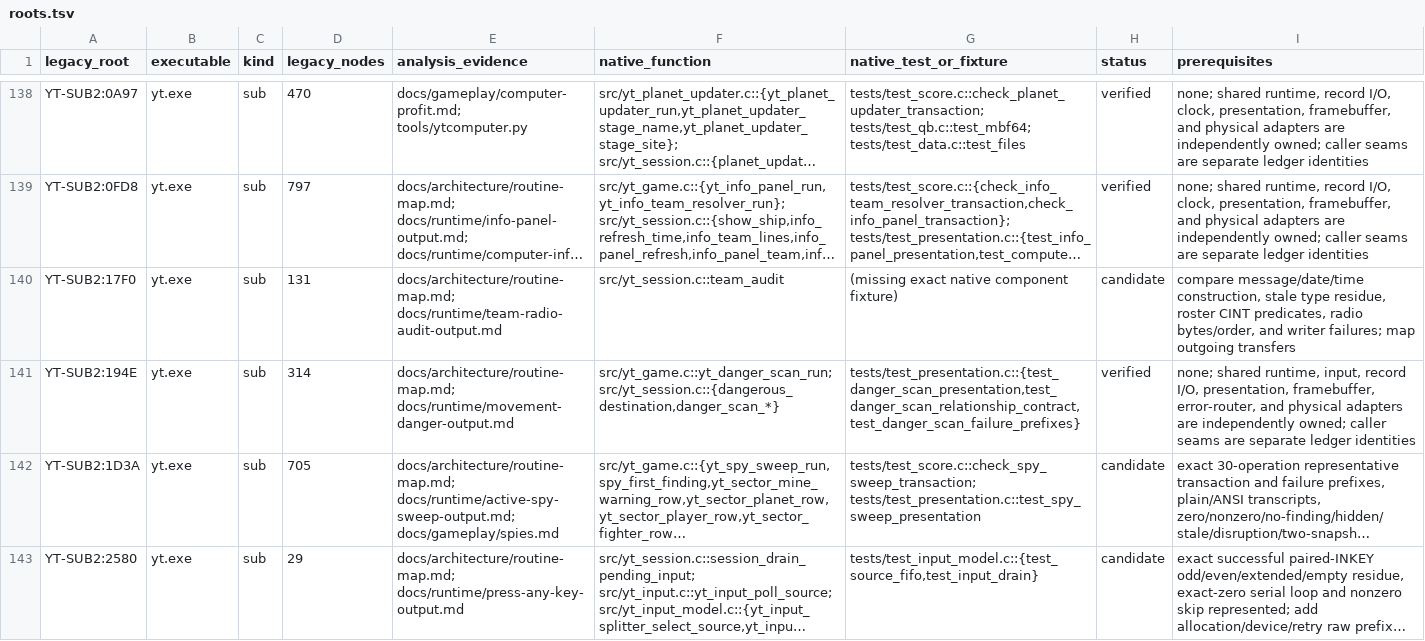
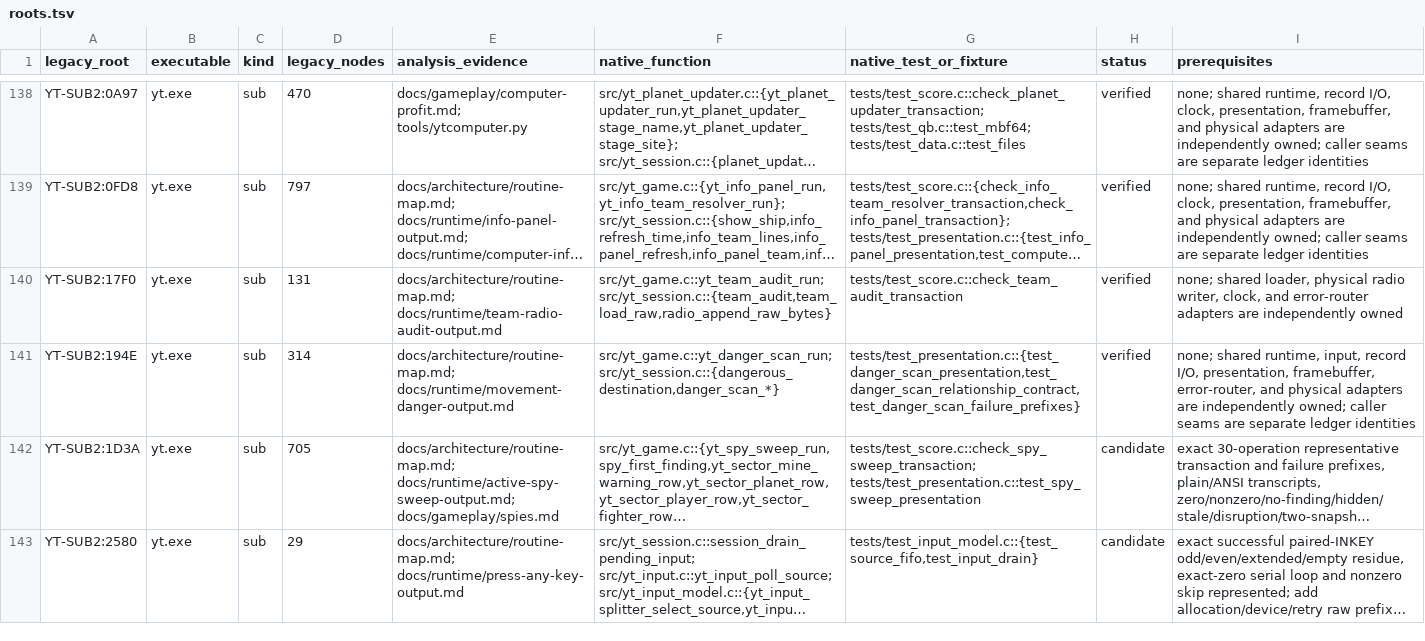
Before and after one commit to RealDeuce/yt, a TSV file: implementation-coverage/roots.tsv, drawn as a sheet; only a part is shown, gaps mark what is left out; long unchanged cells end in …; the diff names each change by its address in the sheet, - before the commit and + after, or states it on an @@ line.

```diff
--- a/implementation-coverage/roots.tsv
+++ b/implementation-coverage/roots.tsv
-F140 (native_function): src/yt_session.c::team_audit
+F140 (native_function): src/yt_game.c::yt_team_audit_run; src/yt_session.c::{team_audit,team_load_raw,radio_append_raw_bytes}
-G140 (native_test_or_fixture): (missing exact native component fixture)
+G140 (native_test_or_fixture): tests/test_score.c::check_team_audit_transaction
-H140 (status): candidate
+H140 (status): verified
-I140 (prerequisites): compare message/date/time construction, stale type residue, roster CINT predicates, radio bytes/order, and writer failures; map outgoing transfers
+I140 (prerequisites): none; shared loader, physical radio writer, clock, and error-router adapters are independently owned
```
Also changed, not shown: implementation-coverage/presentation.tsv, 6 other files.
